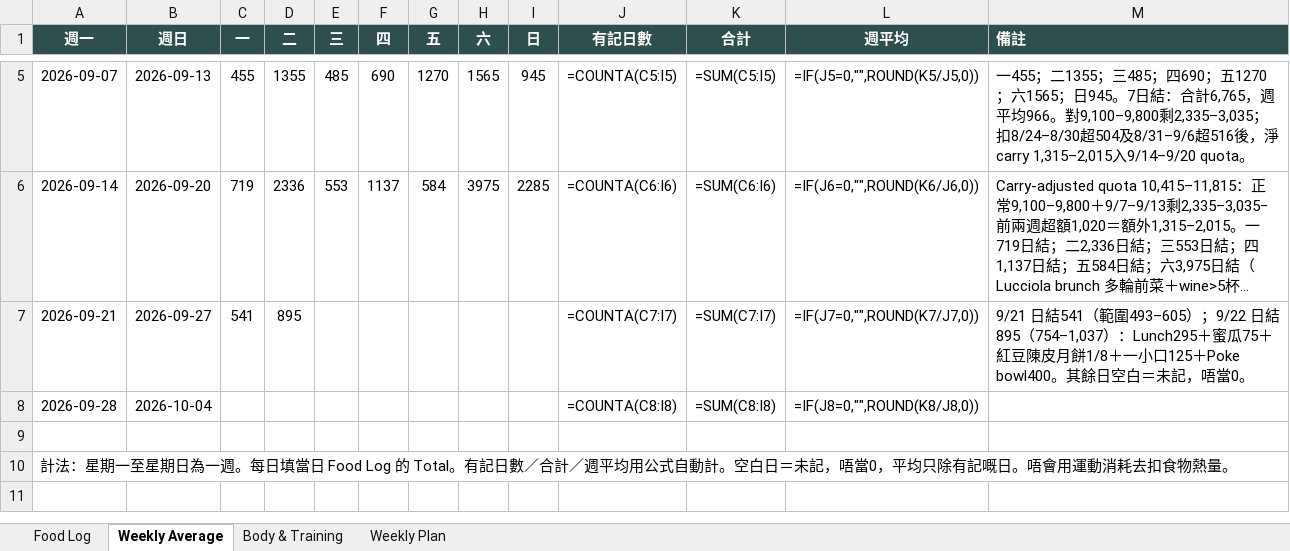
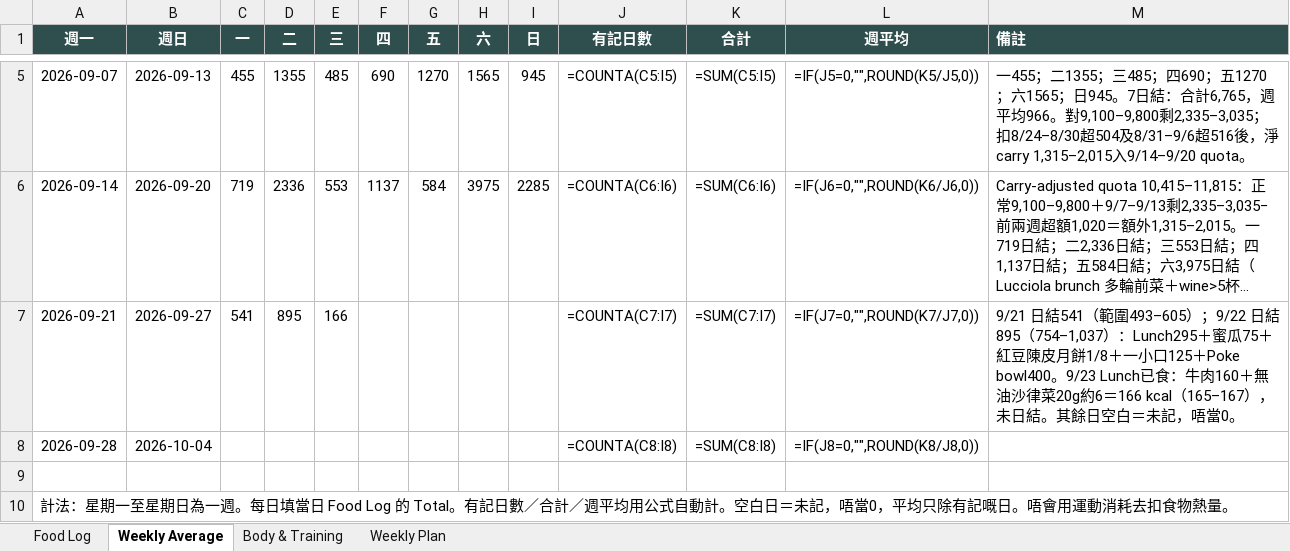
Before and after one commit to buzz-knittinpix/melodycheng622-cmyk.github.io, an Excel workbook: data/fitness_food_log.xlsx, sheet Weekly Average, drawn as a sheet; only a part is shown, gaps mark what is left out; long unchanged cells end in …; values as stored, in another font and other column widths than the file's, no borders; formulas without a stored value are shown as written; the diff names each change by its address in the sheet, - before the commit and + after, or states it on an @@ line.

Commit message:
Log September 23 lunch

```diff
--- a/data/fitness_food_log.xlsx (sheet Weekly Average)
+++ b/data/fitness_food_log.xlsx (sheet Weekly Average)
-E7 (三): (empty)
+E7 (三): 166
-M7 (備註): …＋Poke bowl400。其餘日空…
+M7 (備註): …＋Poke bowl400。9/23 Lunch已食：牛肉160＋無油沙律菜20g約6＝166 kcal（165–167），未日結。其餘日空…
```
Also changed, not shown: sheet Food Log, 1 other file.
